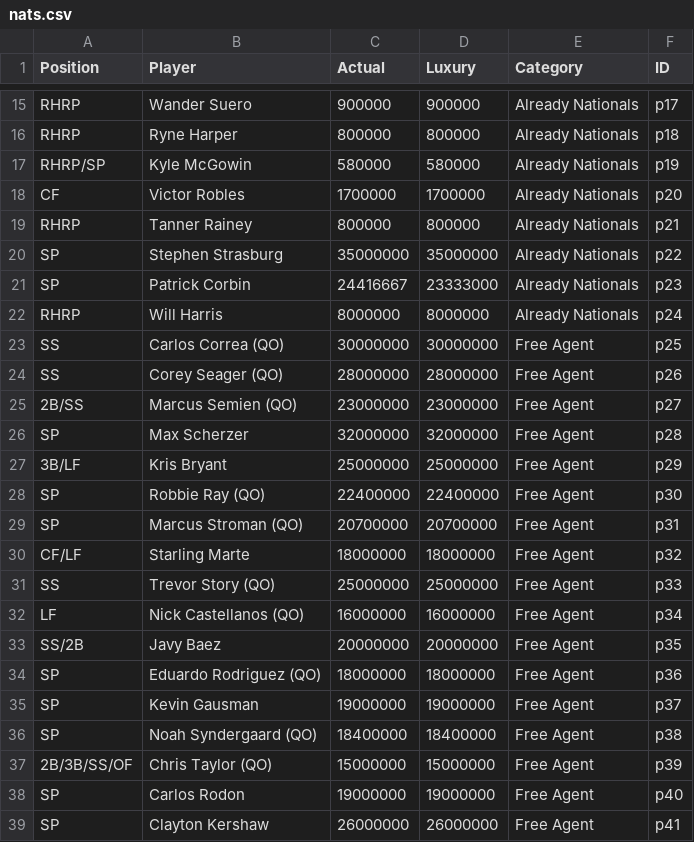
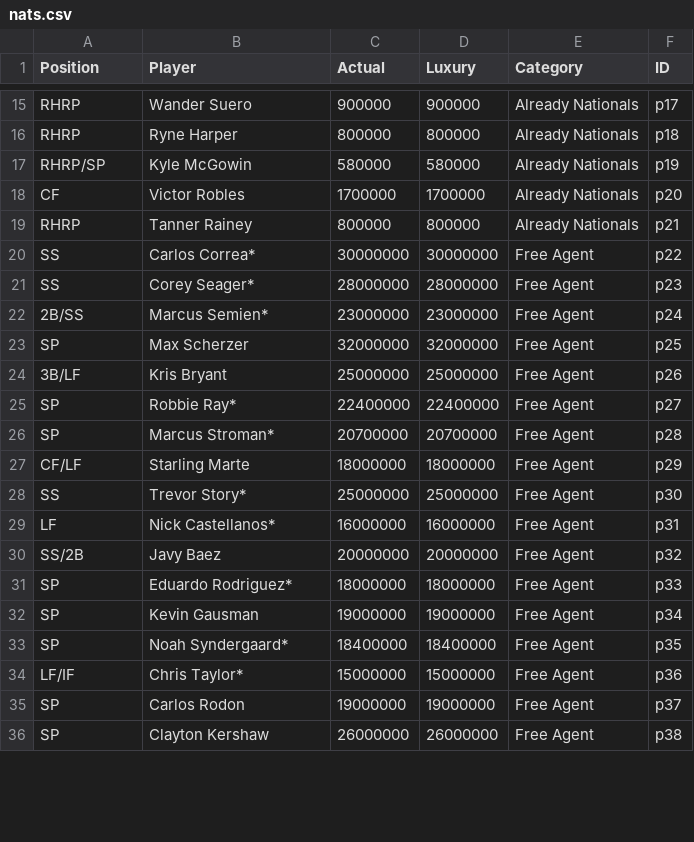
Before and after one commit to jamesohara08/NatsGMProject, a CSV file: nats.csv, drawn as a sheet; only a part is shown, gaps mark what is left out; the diff covers the shown part only.

```diff
--- a/nats.csv
+++ b/nats.csv
@@ -19,21 +19,18 @@ CF,Victor Robles,1700000,1700000,Already Nationals,p20
 RHRP,Tanner Rainey,800000,800000,Already Nationals,p21
-SP,Stephen Strasburg,35000000,35000000,Already Nationals,p22
-SP,Patrick Corbin,24416667,23333000,Already Nationals,p23
-RHRP,Will Harris,8000000,8000000,Already Nationals,p24
-SS,Carlos Correa (QO),30000000,30000000,Free Agent,p25
-SS,Corey Seager (QO),28000000,28000000,Free Agent,p26
-2B/SS,Marcus Semien (QO),23000000,23000000,Free Agent,p27
-SP,Max Scherzer,32000000,32000000,Free Agent,p28
-3B/LF,Kris Bryant,25000000,25000000,Free Agent,p29
-SP,Robbie Ray (QO),22400000,22400000,Free Agent,p30
-SP,Marcus Stroman (QO),20700000,20700000,Free Agent,p31
-CF/LF,Starling Marte,18000000,18000000,Free Agent,p32
-SS,Trevor Story (QO),25000000,25000000,Free Agent,p33
-LF,Nick Castellanos (QO),16000000,16000000,Free Agent,p34
-SS/2B,Javy Baez,20000000,20000000,Free Agent,p35
-SP,Eduardo Rodriguez (QO),18000000,18000000,Free Agent,p36
-SP,Kevin Gausman,19000000,19000000,Free Agent,p37
-SP,Noah Syndergaard (QO),18400000,18400000,Free Agent,p38
-2B/3B/SS/OF,Chris Taylor (QO),15000000,15000000,Free Agent,p39
-SP,Carlos Rodon,19000000,19000000,Free Agent,p40
-SP,Clayton Kershaw,26000000,26000000,Free Agent,p41
+SS,Carlos Correa*,30000000,30000000,Free Agent,p22
+SS,Corey Seager*,28000000,28000000,Free Agent,p23
+2B/SS,Marcus Semien*,23000000,23000000,Free Agent,p24
+SP,Max Scherzer,32000000,32000000,Free Agent,p25
+3B/LF,Kris Bryant,25000000,25000000,Free Agent,p26
+SP,Robbie Ray*,22400000,22400000,Free Agent,p27
+SP,Marcus Stroman*,20700000,20700000,Free Agent,p28
+CF/LF,Starling Marte,18000000,18000000,Free Agent,p29
+SS,Trevor Story*,25000000,25000000,Free Agent,p30
+LF,Nick Castellanos*,16000000,16000000,Free Agent,p31
+SS/2B,Javy Baez,20000000,20000000,Free Agent,p32
+SP,Eduardo Rodriguez*,18000000,18000000,Free Agent,p33
+SP,Kevin Gausman,19000000,19000000,Free Agent,p34
+SP,Noah Syndergaard*,18400000,18400000,Free Agent,p35
+LF/IF,Chris Taylor*,15000000,15000000,Free Agent,p36
+SP,Carlos Rodon,19000000,19000000,Free Agent,p37
+SP,Clayton Kershaw,26000000,26000000,Free Agent,p38
```
Also changed, not shown: 91 edited cells elsewhere in this file, 1 other file.
